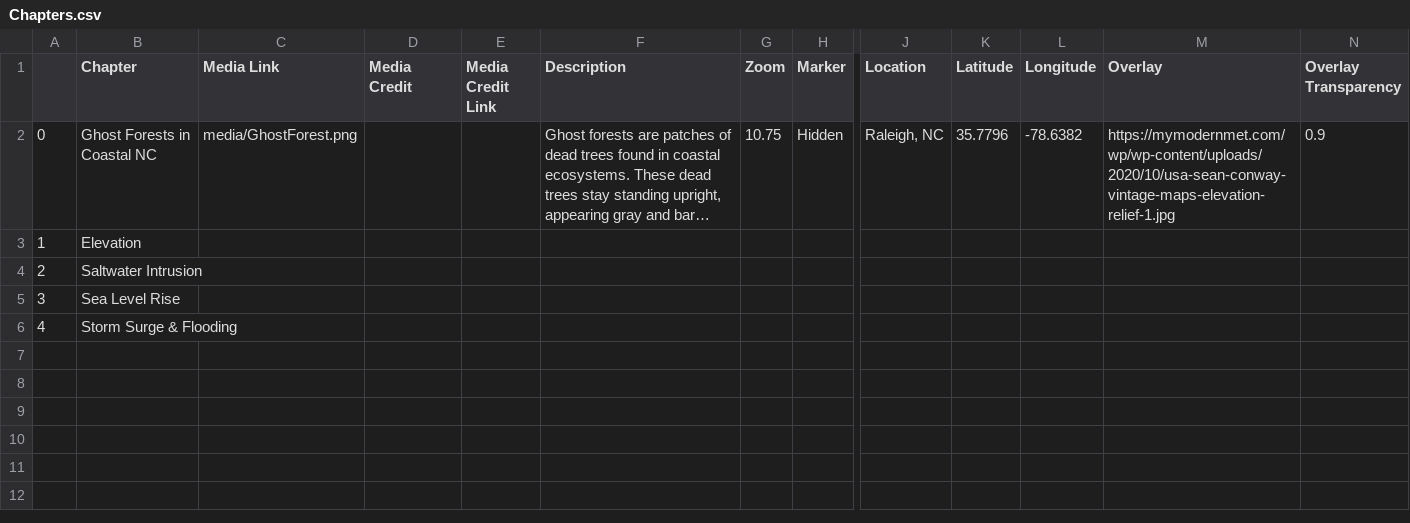
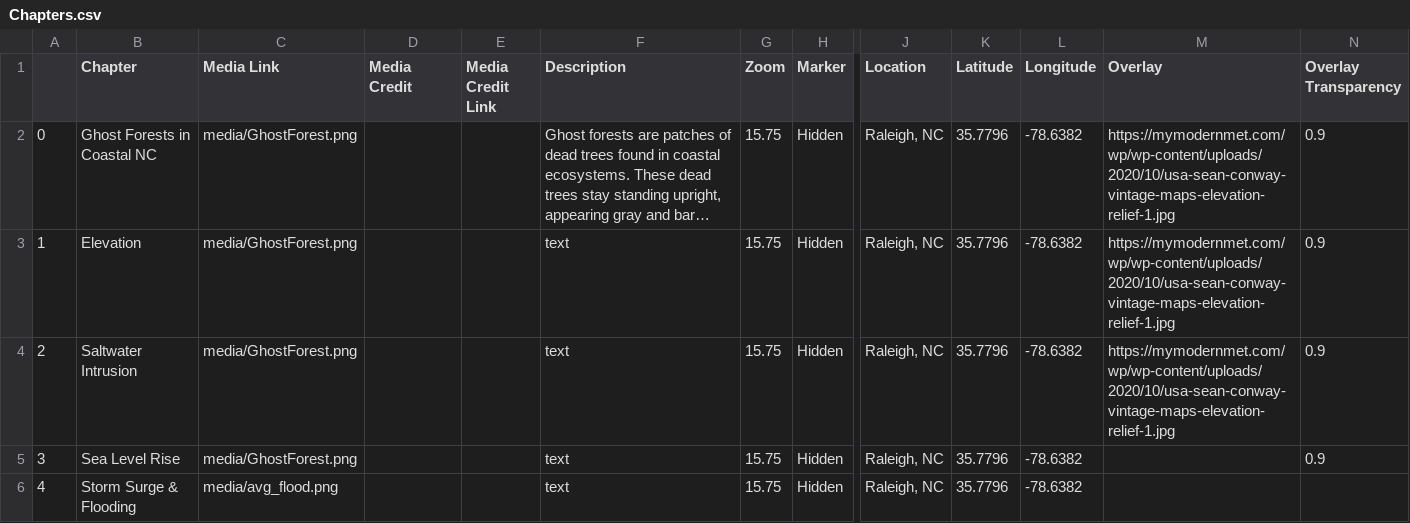
Before and after one commit to iethayer/GIS495_final_project, a CSV file: csv/Chapters.csv, drawn as a sheet; only a part is shown, gaps mark what is left out; long unchanged cells end in …; the diff names each change by its address in the sheet, - before the commit and + after, or states it on an @@ line.

Commit message:
added additional chapters

```diff
--- a/csv/Chapters.csv
+++ b/csv/Chapters.csv
-G2 (Zoom): 10.75
+G2 (Zoom): 15.75
-C3:C5 (Media Link): (empty)
+C3:C5 (Media Link): media/GhostForest.png
-F3:F6 (Description): (empty)
+F3:F6 (Description): text
-G3:G6 (Zoom): (empty)
+G3:G6 (Zoom): 15.75
-H3:H6 (Marker): (empty)
+H3:H6 (Marker): Hidden
-J3:J6 (Location): (empty)
+J3:J6 (Location): Raleigh, NC
-K3:K6 (Latitude): (empty)
+K3:K6 (Latitude): 35.7796
-L3:L6 (Longitude): (empty)
+L3:L6 (Longitude): -78.6382
-M3:M4 (Overlay): (empty)
+M3:M4 (Overlay): https://mymodernmet.com/wp/wp-content/uploads/2020/10/usa-sean-conway-vintage-maps-elevation-relief-1.jpg
-N3:N5 (Overlay Transparency): (empty)
+N3:N5 (Overlay Transparency): 0.9
-C6 (Media Link): (empty)
+C6 (Media Link): media/avg_flood.png
```
Also changed, not shown: 11 other files.
